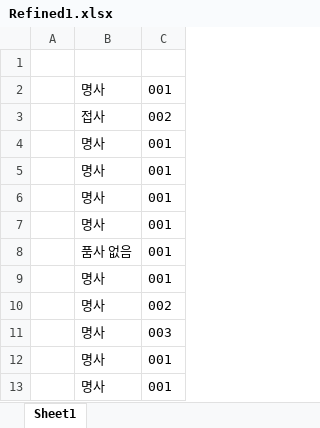
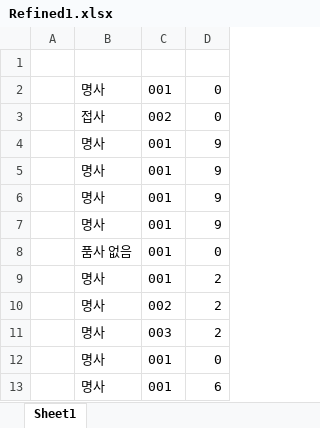
Before and after one commit to boxak/MultiCampus, an Excel workbook: NLP/Refined1.xlsx, sheet Sheet1, drawn as a sheet; only a part is shown; values as stored, in another font and other column widths than the file's, no borders; the diff names each change by its address in the sheet, - before the commit and + after, or states it on an @@ line.

Commit message:
20200108 update
20200108 Update data

```diff
--- a/NLP/Refined1.xlsx (sheet Sheet1)
+++ b/NLP/Refined1.xlsx (sheet Sheet1)
+column D, rows 2-13: 0 | 0 | 9 | 9 | 9 | 9 | 0 | 2 | 2 | 2 | 0 | 6
```
Also changed, not shown: 1 other file.
